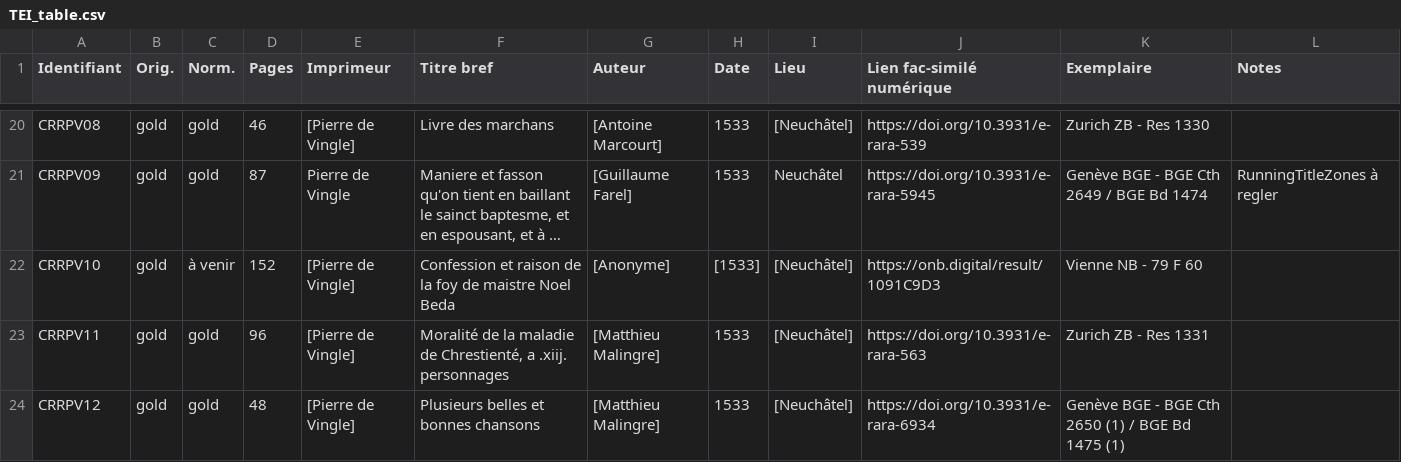
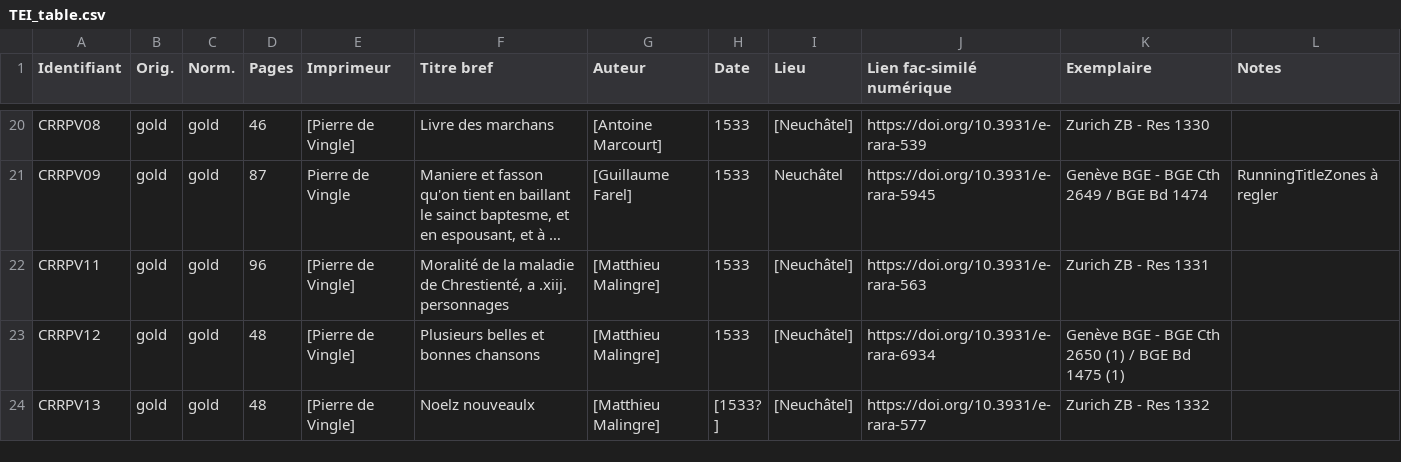
Before and after one commit to SETAFDH/TEI-SETAF, a CSV file: TEI_table.csv, drawn as a sheet; only a part is shown, gaps mark what is left out; the shorter side is filled out with more unchanged rows; long unchanged cells end in …; the diff names each change by its address in the sheet, - before the commit and + after, or states it on an @@ line.

Commit message:
Update TEI_table.csv

```diff
--- a/TEI_table.csv
+++ b/TEI_table.csv
-row 22: CRRPV10 | gold | à venir | 152 | [Pierre de Vingle] | Confession et raison de la foy de maistre Noel Beda | [Anonyme] | [1533] | [Neuchâtel] | https://onb.digital/result/1091C9D3 | Vienne NB - 79 F 60
```
